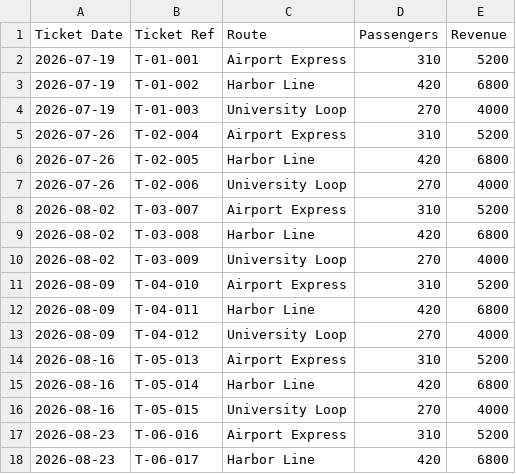
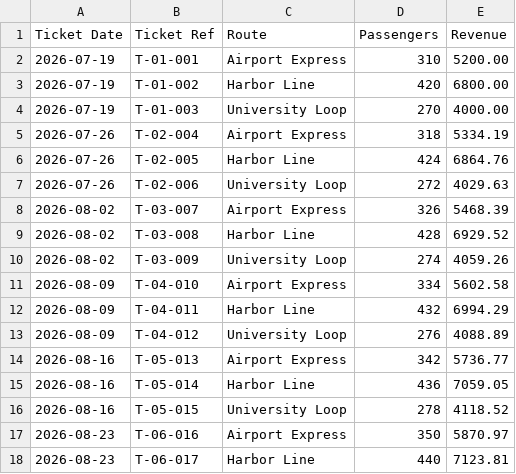
Before and after one commit to Ammanx125/platform, a CSV file: data/demo/meridian_transport/ticket-transactions.csv, drawn as a sheet; only a part is shown; the diff covers the shown part only.

```diff
--- a/data/demo/meridian_transport/ticket-transactions.csv
+++ b/data/demo/meridian_transport/ticket-transactions.csv
@@ -1,18 +1,18 @@
 Ticket Date,Ticket Ref,Route,Passengers,Revenue
-2026-07-19,T-01-001,Airport Express,310,5200
-2026-07-19,T-01-002,Harbor Line,420,6800
-2026-07-19,T-01-003,University Loop,270,4000
-2026-07-26,T-02-004,Airport Express,310,5200
-2026-07-26,T-02-005,Harbor Line,420,6800
-2026-07-26,T-02-006,University Loop,270,4000
-2026-08-02,T-03-007,Airport Express,310,5200
-2026-08-02,T-03-008,Harbor Line,420,6800
-2026-08-02,T-03-009,University Loop,270,4000
-2026-08-09,T-04-010,Airport Express,310,5200
-2026-08-09,T-04-011,Harbor Line,420,6800
-2026-08-09,T-04-012,University Loop,270,4000
-2026-08-16,T-05-013,Airport Express,310,5200
-2026-08-16,T-05-014,Harbor Line,420,6800
-2026-08-16,T-05-015,University Loop,270,4000
-2026-08-23,T-06-016,Airport Express,310,5200
-2026-08-23,T-06-017,Harbor Line,420,6800
+2026-07-19,T-01-001,Airport Express,310,5200.00
+2026-07-19,T-01-002,Harbor Line,420,6800.00
+2026-07-19,T-01-003,University Loop,270,4000.00
+2026-07-26,T-02-004,Airport Express,318,5334.19
+2026-07-26,T-02-005,Harbor Line,424,6864.76
+2026-07-26,T-02-006,University Loop,272,4029.63
+2026-08-02,T-03-007,Airport Express,326,5468.39
+2026-08-02,T-03-008,Harbor Line,428,6929.52
+2026-08-02,T-03-009,University Loop,274,4059.26
+2026-08-09,T-04-010,Airport Express,334,5602.58
+2026-08-09,T-04-011,Harbor Line,432,6994.29
+2026-08-09,T-04-012,University Loop,276,4088.89
+2026-08-16,T-05-013,Airport Express,342,5736.77
+2026-08-16,T-05-014,Harbor Line,436,7059.05
+2026-08-16,T-05-015,University Loop,278,4118.52
+2026-08-23,T-06-016,Airport Express,350,5870.97
+2026-08-23,T-06-017,Harbor Line,440,7123.81
```
Also changed, not shown: 38 edited cells elsewhere in this file, data/demo/meridian_transport/daily-operations.csv, data/demo/meridian_transport/fuel-records.csv, 11 other files.
